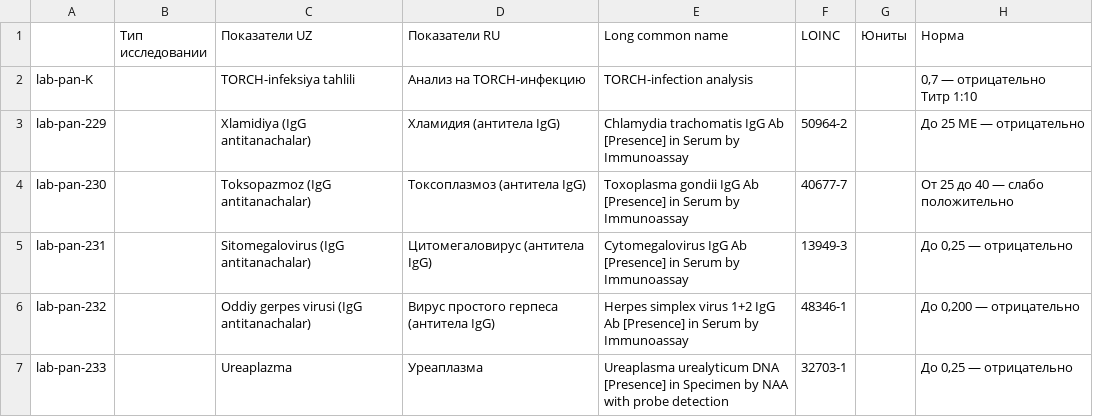
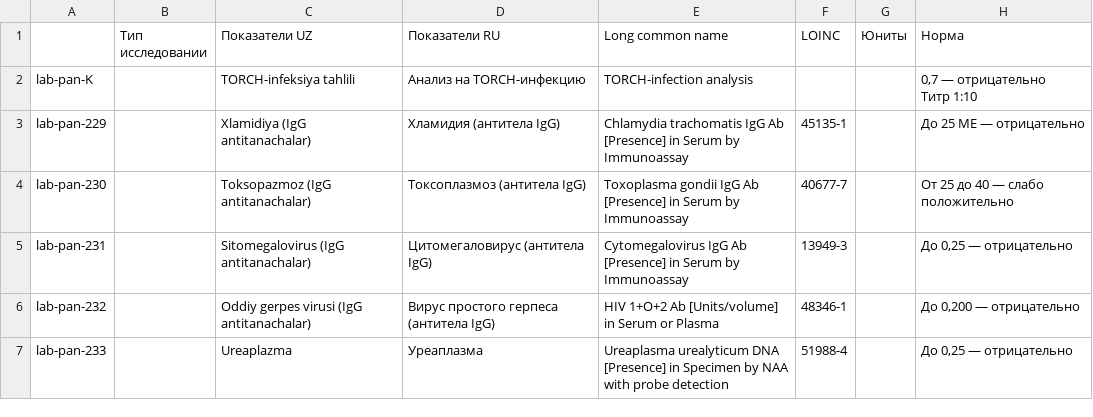
Before and after one commit to BEKHZOD98/digital-health-integration, a CSV file: input/excel/047_079_TORCH.csv, drawn as a sheet.

```diff
--- a/input/excel/047_079_TORCH.csv
+++ b/input/excel/047_079_TORCH.csv
@@ -3,6 +3,6 @@ lab-pan-K,,TORCH-infeksiya tahlili, Анализ на TORCH-инфекцию,TOR
 Титр 1:10"
-lab-pan-229,,Xlamidiya (IgG antitanachalar),Хламидия (антитела IgG),Chlamydia trachomatis IgG Ab [Presence] in Serum by Immunoassay,50964-2,,До 25 МЕ — отрицательно
+lab-pan-229,,Xlamidiya (IgG antitanachalar),Хламидия (антитела IgG),Chlamydia trachomatis IgG Ab [Presence] in Serum by Immunoassay,45135-1,,До 25 МЕ — отрицательно
 lab-pan-230,,Toksopazmoz (IgG antitanachalar),Токсоплазмоз (антитела IgG),Toxoplasma gondii IgG Ab [Presence] in Serum by Immunoassay,40677-7,,От 25 до 40 — слабо положительно
 lab-pan-231,,Sitomegalovirus (IgG antitanachalar),Цитомегаловирус (антитела IgG),Cytomegalovirus IgG Ab [Presence] in Serum by Immunoassay,13949-3,,"До 0,25 — отрицательно"
-lab-pan-232,,Oddiy gerpes virusi (IgG antitanachalar),Вирус простого герпеса (антитела IgG),Herpes simplex virus 1+2 IgG Ab [Presence] in Serum by Immunoassay,48346-1,,"До 0,200 — отрицательно"
-lab-pan-233,,Ureaplazma,Уреаплазма,Ureaplasma urealyticum DNA [Presence] in Specimen by NAA with probe detection,32703-1,,"До 0,25 — отрицательно"
+lab-pan-232,,Oddiy gerpes virusi (IgG antitanachalar),Вирус простого герпеса (антитела IgG),HIV 1+O+2 Ab [Units/volume] in Serum or Plasma,48346-1 ,,"До 0,200 — отрицательно"
+lab-pan-233,,Ureaplazma,Уреаплазма,Ureaplasma urealyticum DNA [Presence] in Specimen by NAA with probe detection,51988-4,,"До 0,25 — отрицательно"
```
Also changed, not shown: input/excel/050_082_ISJ.csv, input/excel/054_085_APKM.csv, 3 other files.
